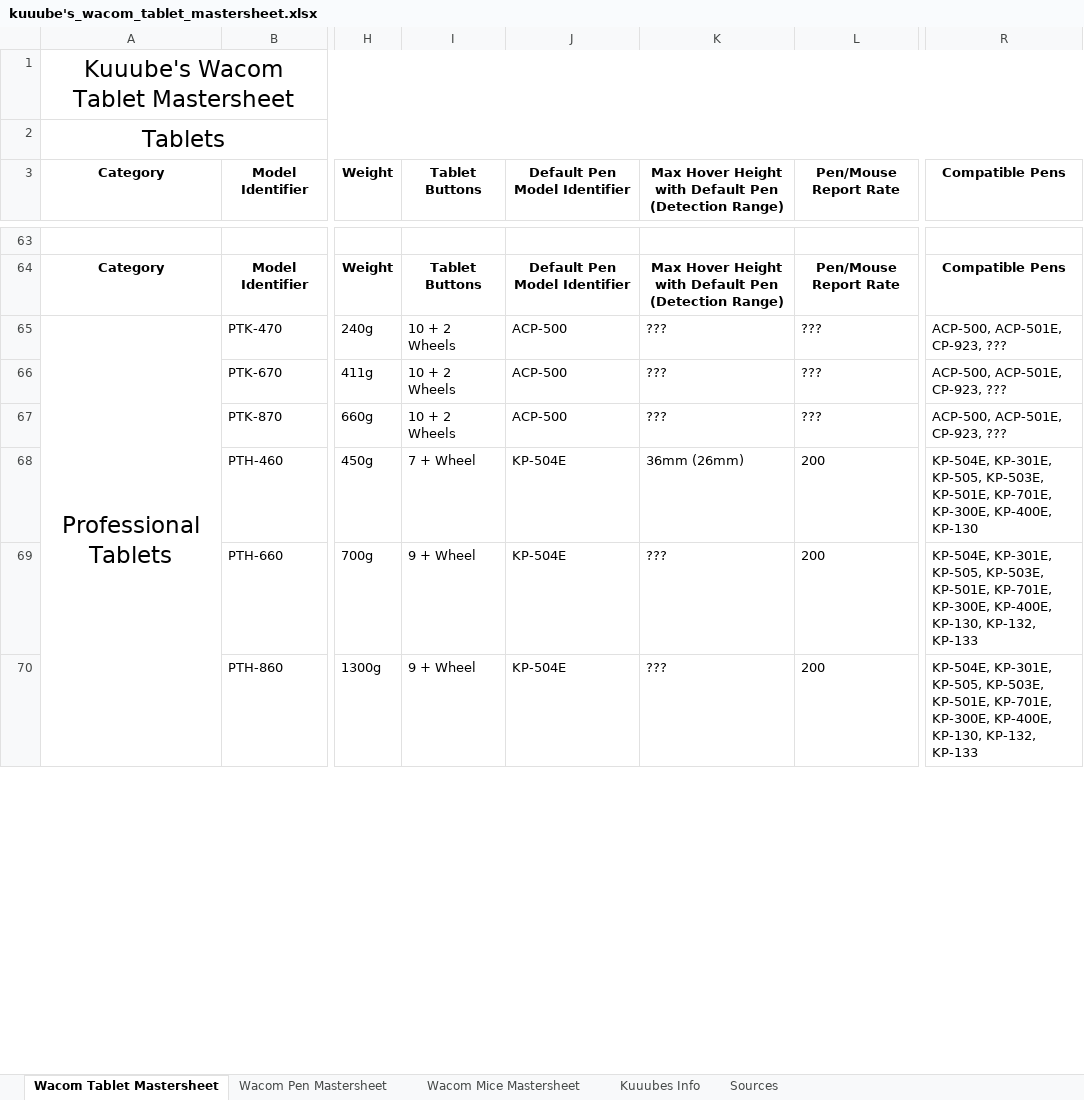
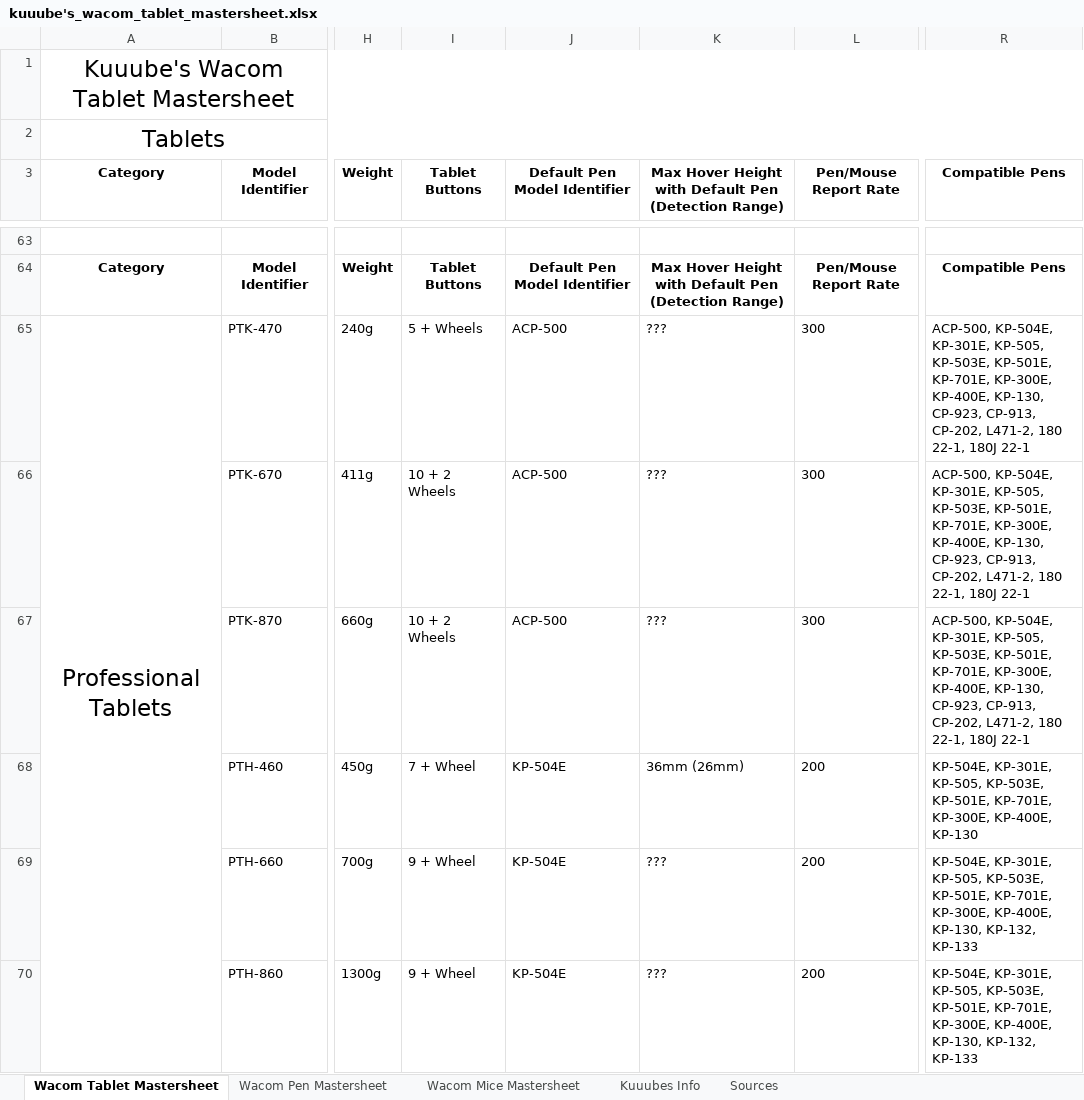
Before and after one commit to Kuuuube/Kuuuube.github.io, an Excel workbook: kuuube's_wacom_tablet_mastersheet.xlsx, sheet Wacom Tablet Mastersheet, drawn as a sheet; only a part is shown, gaps mark what is left out; values as stored, in another font and other column widths than the file's, no borders; charts and pictures not drawn; the diff names each change by its address in the sheet, - before the commit and + after, or states it on an @@ line.

```diff
--- a/kuuube's_wacom_tablet_mastersheet.xlsx (sheet Wacom Tablet Mastersheet)
+++ b/kuuube's_wacom_tablet_mastersheet.xlsx (sheet Wacom Tablet Mastersheet)
-I65 (Tablet Buttons): 10 + 2 Wheels
+I65 (Tablet Buttons): 5 + Wheels
-L65:L67 (Pen/Mouse Report Rate): ???
+L65:L67 (Pen/Mouse Report Rate): 300
-R65:R67 (Compatible Pens): ACP-500, ACP-501E, CP-923, ???
+R65:R67 (Compatible Pens): ACP-500, KP-504E, KP-301E, KP-505, KP-503E, KP-501E, KP-701E, KP-300E, KP-400E, KP-130, CP-923, CP-913, CP-202, L471-2, 180 22-1, 180J 22-1
```
Also changed, not shown: sheet Wacom Pen Mastersheet, kuuube's_tablet_buying_guide.xlsx, kuuube's_wacom_nib_compatibility_mastersheet.xlsx, 11 other files.
